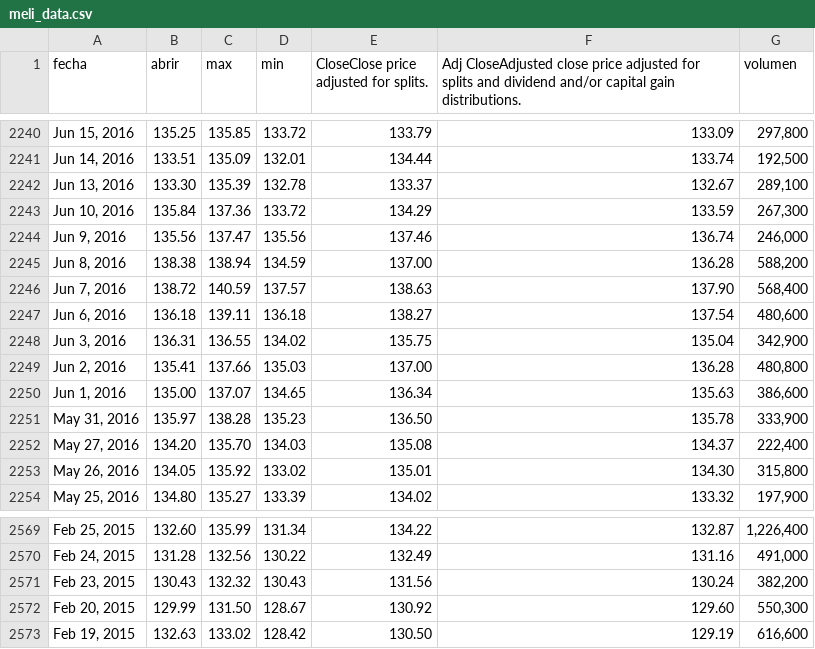
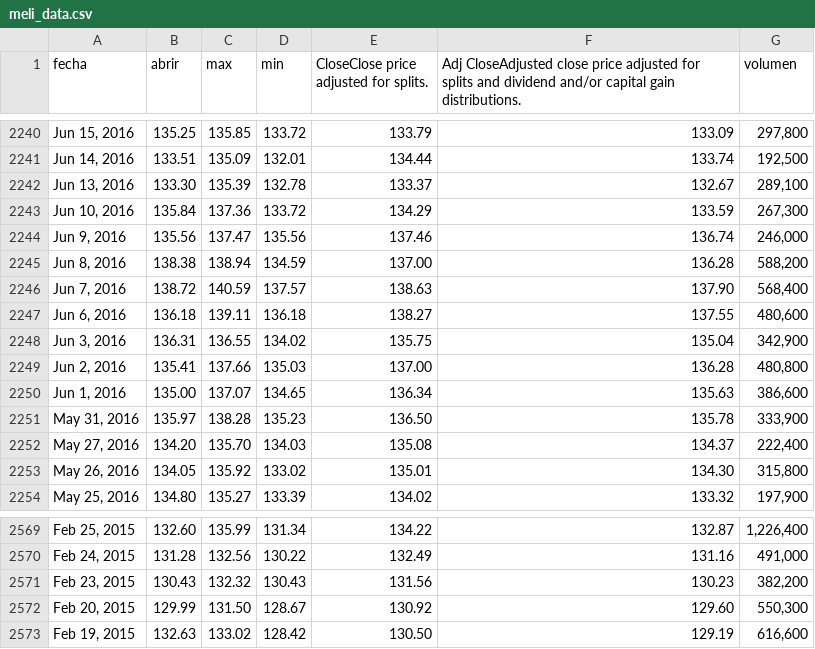
Before and after one commit to JameSanche/proyectointegradoV, a CSV file: src/PIV/static/data/meli_data.csv, drawn as a sheet; only a part is shown, gaps mark what is left out.

```diff
--- a/src/PIV/static/data/meli_data.csv
+++ b/src/PIV/static/data/meli_data.csv
@@ -2246,3 +2246,3 @@ fecha,abrir,max,min,CloseClose price adjusted for splits.,Adj CloseAdjusted clos
 "Jun 7, 2016",138.72,140.59,137.57,138.63,137.90,"568,400"
-"Jun 6, 2016",136.18,139.11,136.18,138.27,137.54,"480,600"
+"Jun 6, 2016",136.18,139.11,136.18,138.27,137.55,"480,600"
 "Jun 3, 2016",136.31,136.55,134.02,135.75,135.04,"342,900"
@@ -2570,3 +2570,3 @@ fecha,abrir,max,min,CloseClose price adjusted for splits.,Adj CloseAdjusted clos
 "Feb 24, 2015",131.28,132.56,130.22,132.49,131.16,"491,000"
-"Feb 23, 2015",130.43,132.32,130.43,131.56,130.24,"382,200"
+"Feb 23, 2015",130.43,132.32,130.43,131.56,130.23,"382,200"
 "Feb 20, 2015",129.99,131.50,128.67,130.92,129.60,"550,300"
```
Also changed, not shown: 1 other file.
